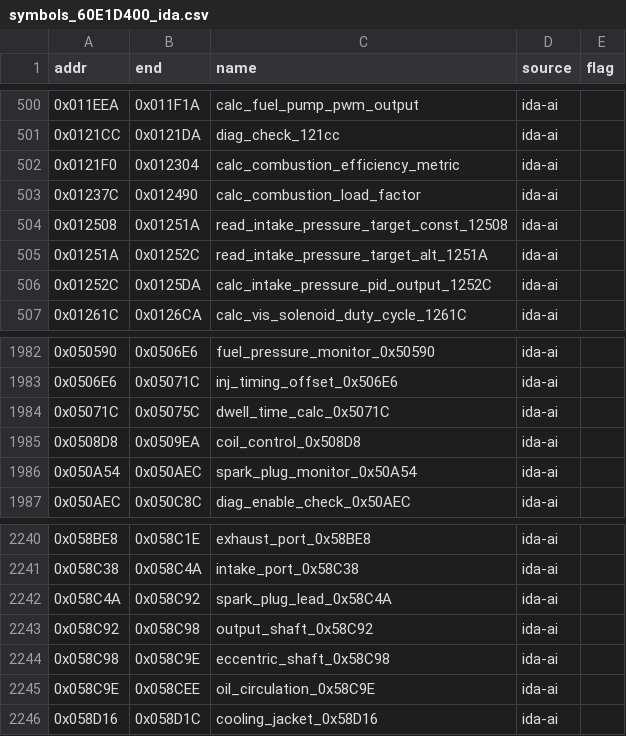
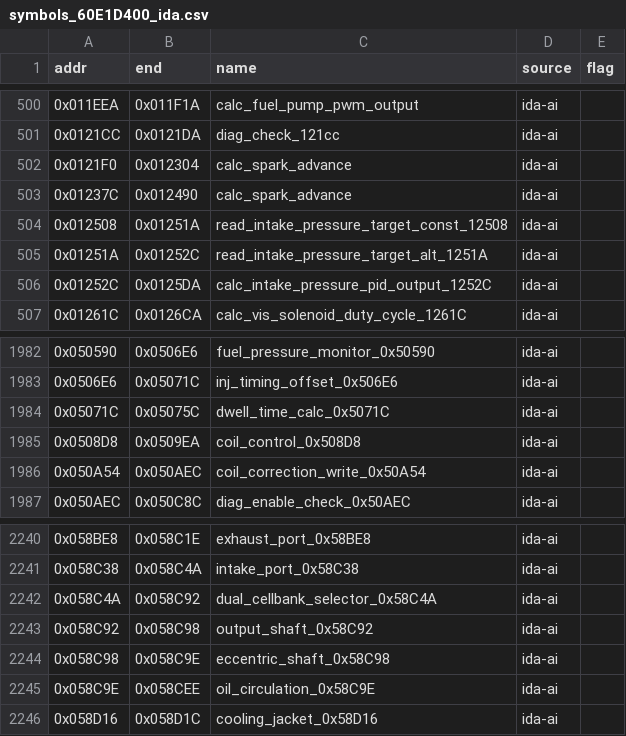
Before and after one commit to davtur19/rx8ecu, a CSV file: symbols/symbols_60E1D400_ida.csv, drawn as a sheet; only a part is shown, gaps mark what is left out.

```diff
--- a/symbols/symbols_60E1D400_ida.csv
+++ b/symbols/symbols_60E1D400_ida.csv
@@ -501,4 +501,4 @@ addr,end,name,source,flag
 0x0121CC,0x0121DA,diag_check_121cc,ida-ai,
-0x0121F0,0x012304,calc_combustion_efficiency_metric,ida-ai,
-0x01237C,0x012490,calc_combustion_load_factor,ida-ai,
+0x0121F0,0x012304,calc_spark_advance,ida-ai,
+0x01237C,0x012490,calc_spark_advance,ida-ai,
 0x012508,0x01251A,read_intake_pressure_target_const_12508,ida-ai,
@@ -1985,3 +1985,3 @@ addr,end,name,source,flag
 0x0508D8,0x0509EA,coil_control_0x508D8,ida-ai,
-0x050A54,0x050AEC,spark_plug_monitor_0x50A54,ida-ai,
+0x050A54,0x050AEC,coil_correction_write_0x50A54,ida-ai,
 0x050AEC,0x050C8C,diag_enable_check_0x50AEC,ida-ai,
@@ -2241,3 +2241,3 @@ addr,end,name,source,flag
 0x058C38,0x058C4A,intake_port_0x58C38,ida-ai,
-0x058C4A,0x058C92,spark_plug_lead_0x58C4A,ida-ai,
+0x058C4A,0x058C92,dual_cellbank_selector_0x58C4A,ida-ai,
 0x058C92,0x058C98,output_shaft_0x58C92,ida-ai,
```
Also changed, not shown: symbols/FUNCTION_CATEGORIES.csv, symbols/FUNCTION_RENAMES.csv, 4 other files.
